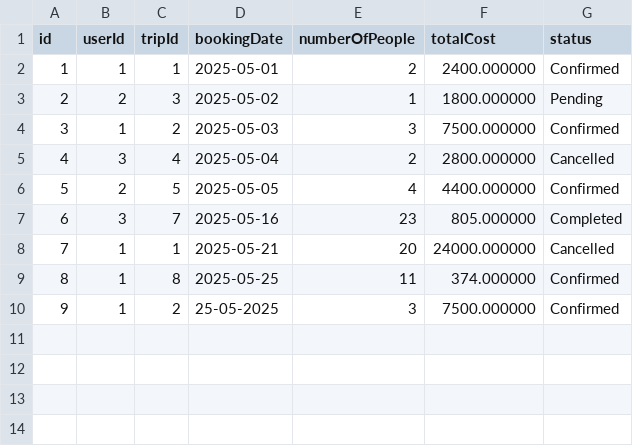
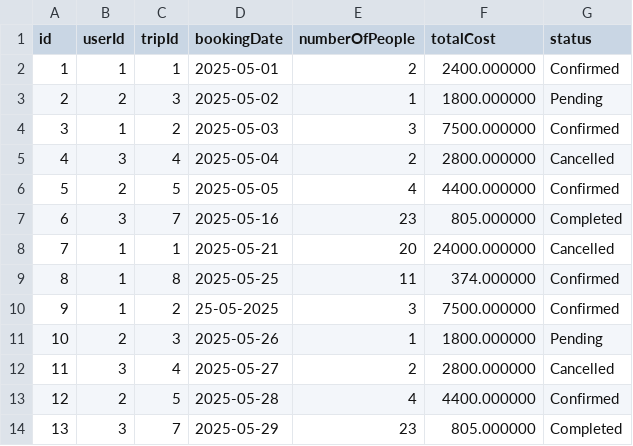
Before and after one commit to Toanapr/Travel-Agency-Management-System, a CSV file: source/data_csv/bookings.csv, drawn as a sheet; the diff names each change by its address in the sheet, - before the commit and + after, or states it on an @@ line.

Commit message:
Update CSV data files: add new bookings, trips, and users

```diff
--- a/source/data_csv/bookings.csv
+++ b/source/data_csv/bookings.csv
+row 11: 10 | 2 | 3 | 2025-05-26 | 1 | 1800.000000 | Pending
+row 12: 11 | 3 | 4 | 2025-05-27 | 2 | 2800.000000 | Cancelled
+row 13: 12 | 2 | 5 | 2025-05-28 | 4 | 4400.000000 | Confirmed
+row 14: 13 | 3 | 7 | 2025-05-29 | 23 | 805.000000 | Completed
```
Also changed, not shown: source/data_csv/trips.csv, 1 other file.
